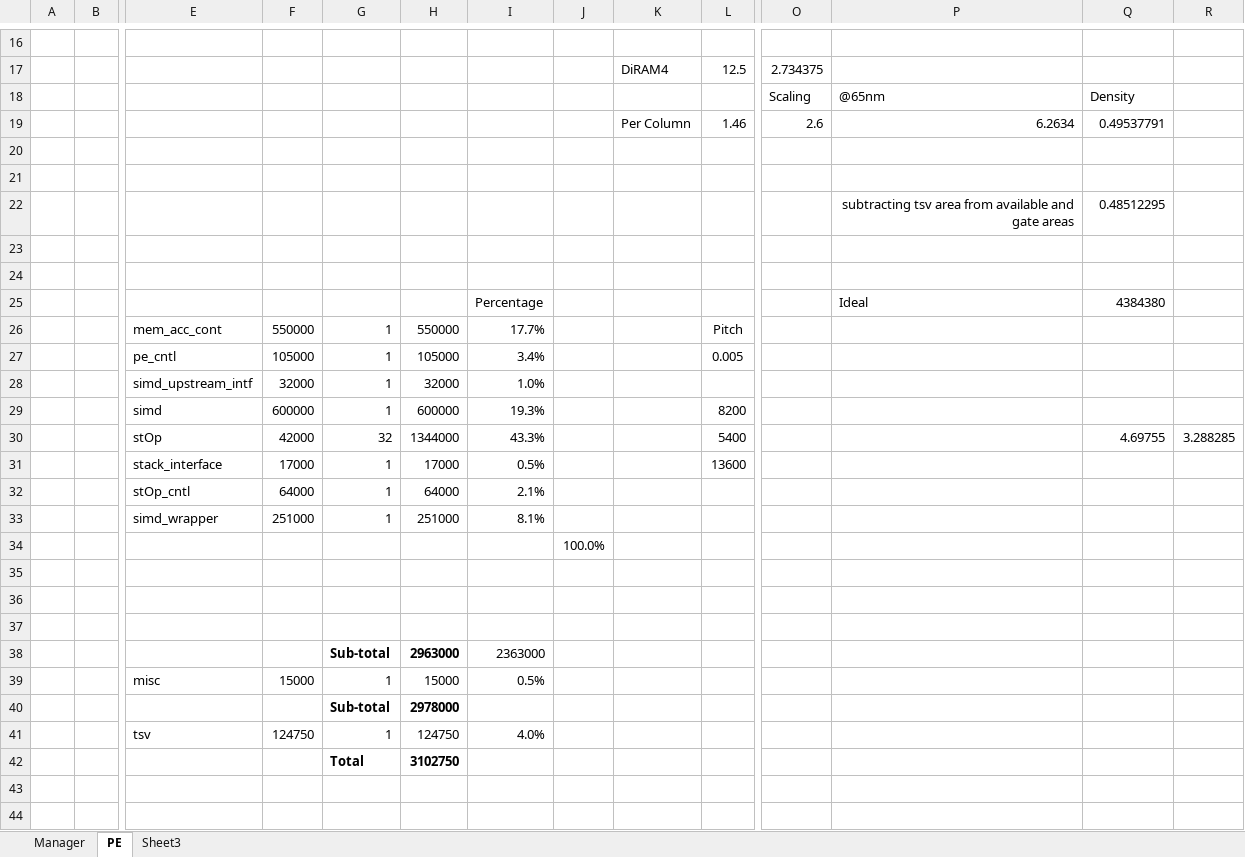
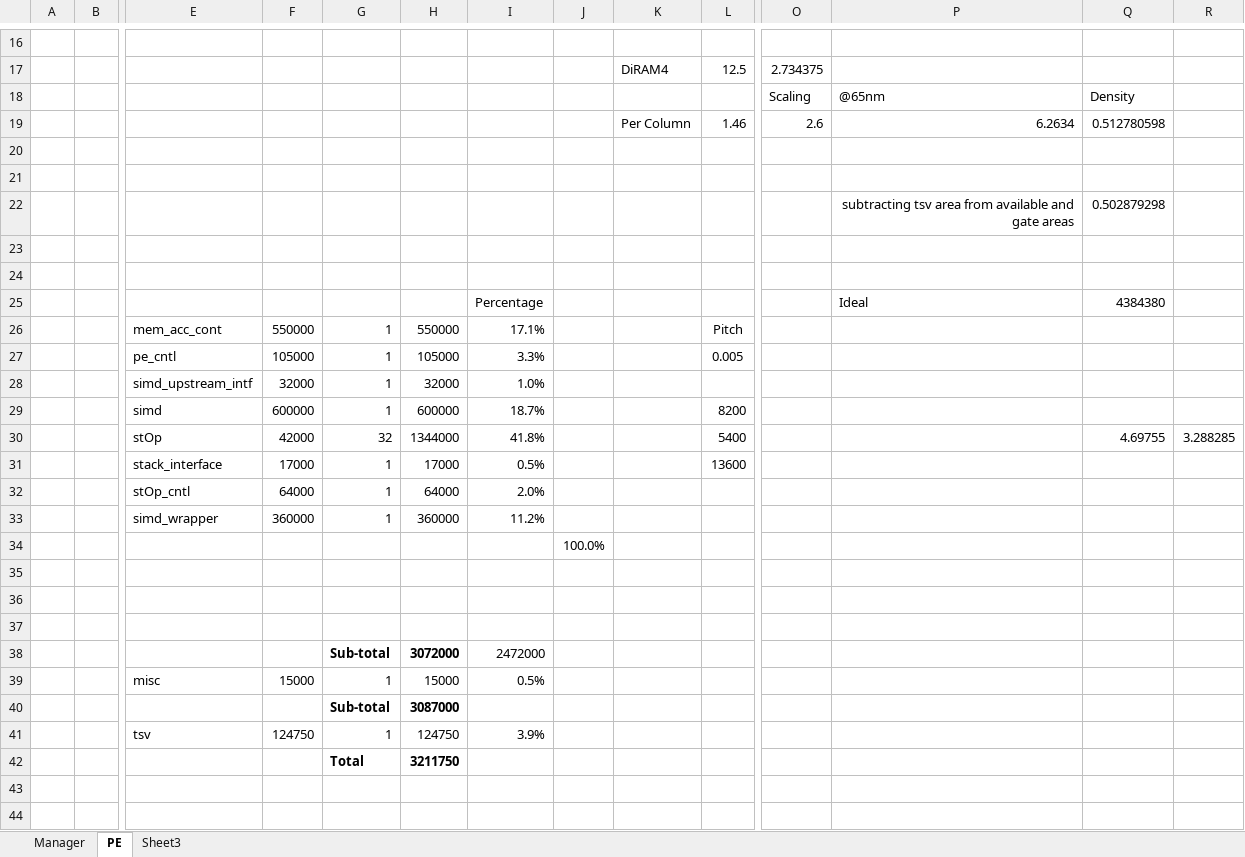
Before and after one commit to lbbaker5900/ece-cortical-MainResearch, an Excel workbook: 3DSystem/DOC/AreaEstimates.xlsx, sheet PE, drawn as a sheet; only a part is shown, gaps mark what is left out; values as stored, in another font and other column widths than the file's, no borders; removed rows and columns are numbered as before the commit, all else as after; rows hold the shown columns only; the diff covers the shown part only; the diff names each change by its address in the sheet, - before the commit and + after, or states it on an @@ line.

```diff
--- a/3DSystem/DOC/AreaEstimates.xlsx (sheet PE)
+++ b/3DSystem/DOC/AreaEstimates.xlsx (sheet PE)
-Q19: 0.49537791
+Q19: 0.512780598
-Q22: 0.48512295
+Q22: 0.502879298
-I26: 17.7%
+I26: 17.1%
-I27: 3.4%
+I27: 3.3%
-I29: 19.3%
+I29: 18.7%
-I30: 43.3%
+I30: 41.8%
-I32: 2.1%
+I32: 2.0%
-row 33:  |  | simd_wrapper | 251000 | 1 | 251000 | 8.1%
+row 33:  |  | simd_wrapper | 360000 | 1 | 360000 | 11.2%
-H38: 2963000
+H38: 3072000
-I38: 2363000
+I38: 2472000
-H40: 2978000
+H40: 3087000
-I41: 4.0%
+I41: 3.9%
-H42: 3102750
+H42: 3211750
```
Also changed, not shown: 6 added rows, 6 removed rows and 2 edited cells elsewhere in this sheet, sheet Sheet3, 6 other files.
